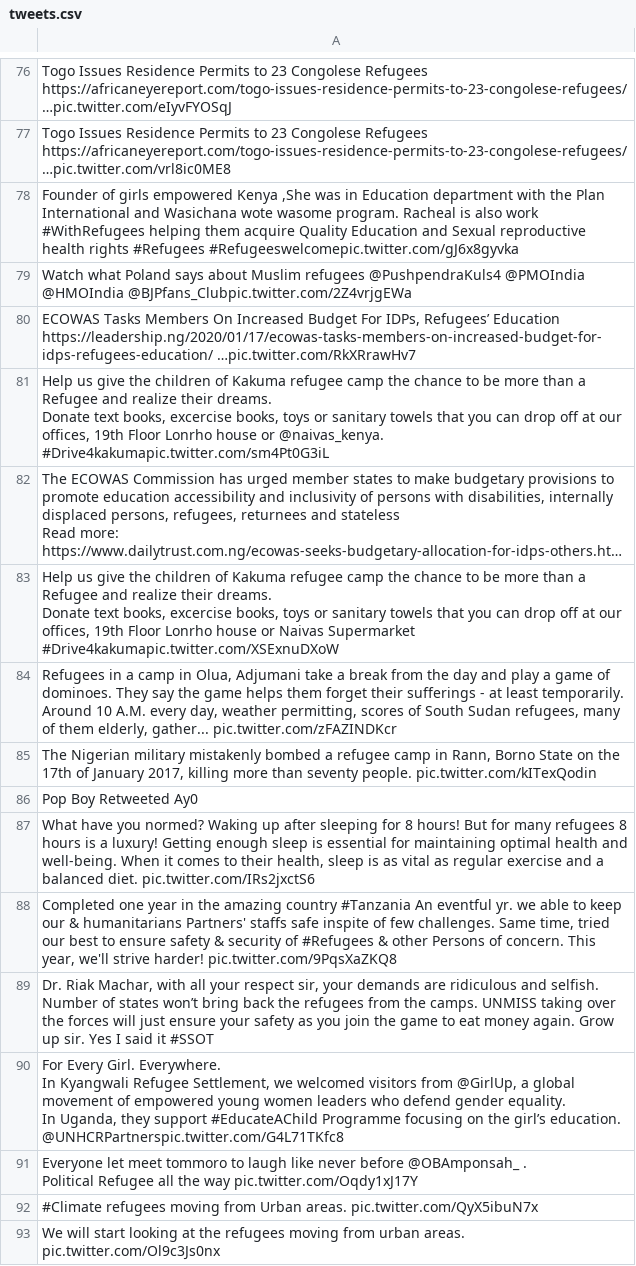
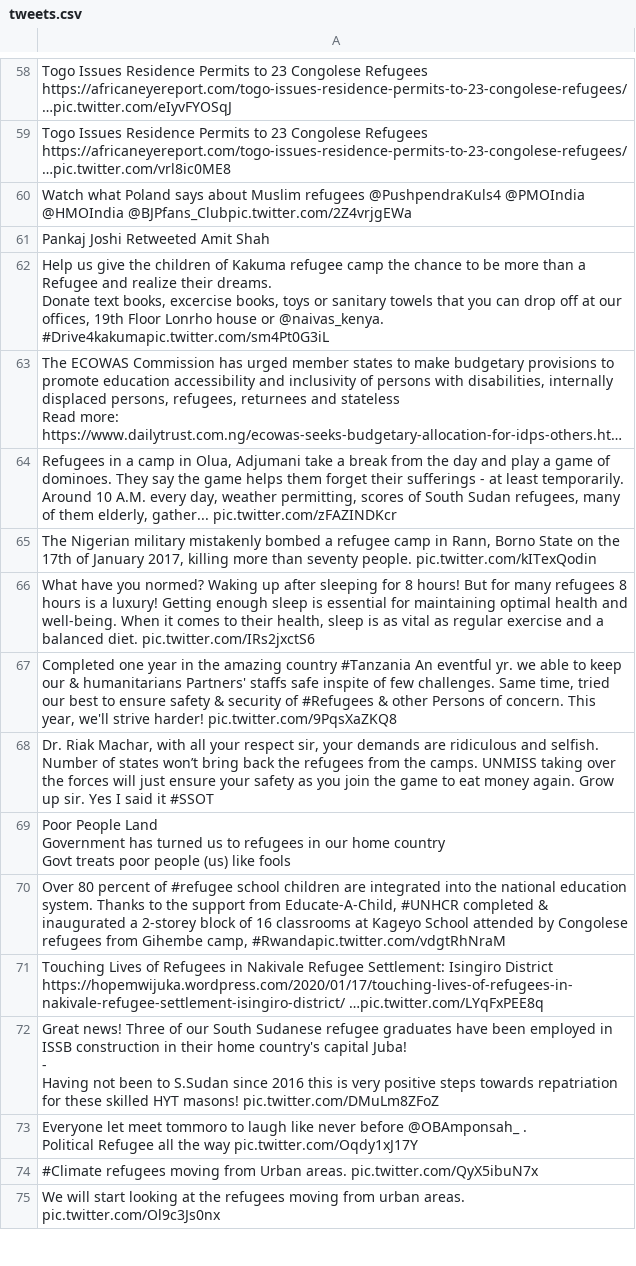
Before and after one commit to jakobzhao/refugee, a CSV file: tweets/assets/africa/tweets.csv, drawn as a sheet; only a part is shown, gaps mark what is left out; long unchanged cells end in …; removed rows and columns are numbered as before the commit, all else as after; ↵ is a line break in a cell; the diff covers the shown part only; the diff names each change by its address in the sheet, - before the commit and + after, or states it on an @@ line.

```diff
--- a/tweets/assets/africa/tweets.csv
+++ b/tweets/assets/africa/tweets.csv
-row 78: Founder of girls empowered Kenya ,She was in Education department with the Plan International and Wasichana wote wasome program. Racheal is also work #WithRefugees helping them acquire Quality Education and Sexual reproductive health rights #Refugees #Refugeeswelcomepic.twitter.com/gJ6x8gyvka
-A61: ECOWAS Tasks Members On Increased Budget For IDPs, Refugees’ Education https://leadership.ng/2020/01/17/ecowas-tasks-members-on-increased-budget-for-idps-refugees-education/ …pic.twitter.com/RkXRrawHv7
+A61: Pankaj Joshi Retweeted Amit Shah
-row 83: Help us give the children of Kakuma refugee camp the chance to be more than a Refugee and realize their dreams. ↵ Donate text books, excercise books, toys or sanitary towels that you can drop off at our offices, 19th Floor Lonrho house or Naivas Supermarket #Drive4kakumapic.twitter.com/XSExnuDXoW
-row 86: Pop Boy Retweeted Ay0
-A69: For Every Girl. Everywhere. ↵ In Kyangwali Refugee Settlement, we welcomed visitors from @GirlUp, a global movement of empowered young women leaders who defend gender equality. ↵ In Uganda, they support #EducateAChild Programme focusing on the girl’s education. ↵ @UNHCRPartnerspic.twitter.com/G4L71TKfc8
+A69: Poor People Land ↵ Government has turned us to refugees in our home country ↵ Govt treats poor people (us) like fools
+row 70: Over 80 percent of #refugee school children are integrated into the national education system. Thanks to the support from Educate-A-Child, #UNHCR completed & inaugurated a 2-storey block of 16 classrooms at Kageyo School attended by Congolese refugees from Gihembe camp, #Rwandapic.twitter.com/vdgtRhNraM
+row 71: Touching Lives of Refugees in Nakivale Refugee Settlement: Isingiro District https://hopemwijuka.wordpress.com/2020/01/17/touching-lives-of-refugees-in-nakivale-refugee-settlement-isingiro-district/ …pic.twitter.com/LYqFxPEE8q
+row 72: Great news! Three of our South Sudanese refugee graduates have been employed in ISSB construction in their home country's capital Juba! ↵ - ↵ Having not been to S.Sudan since 2016 this is very positive steps towards repatriation for these skilled HYT masons! pic.twitter.com/DMuLm8ZFoZ
```
Also changed, not shown: 21 added rows, 22 removed rows and 6 edited cells elsewhere in this file, tweets/assets/europe/tweets.csv, tweets/assets/north_america/tweets.csv, 32 other files.
